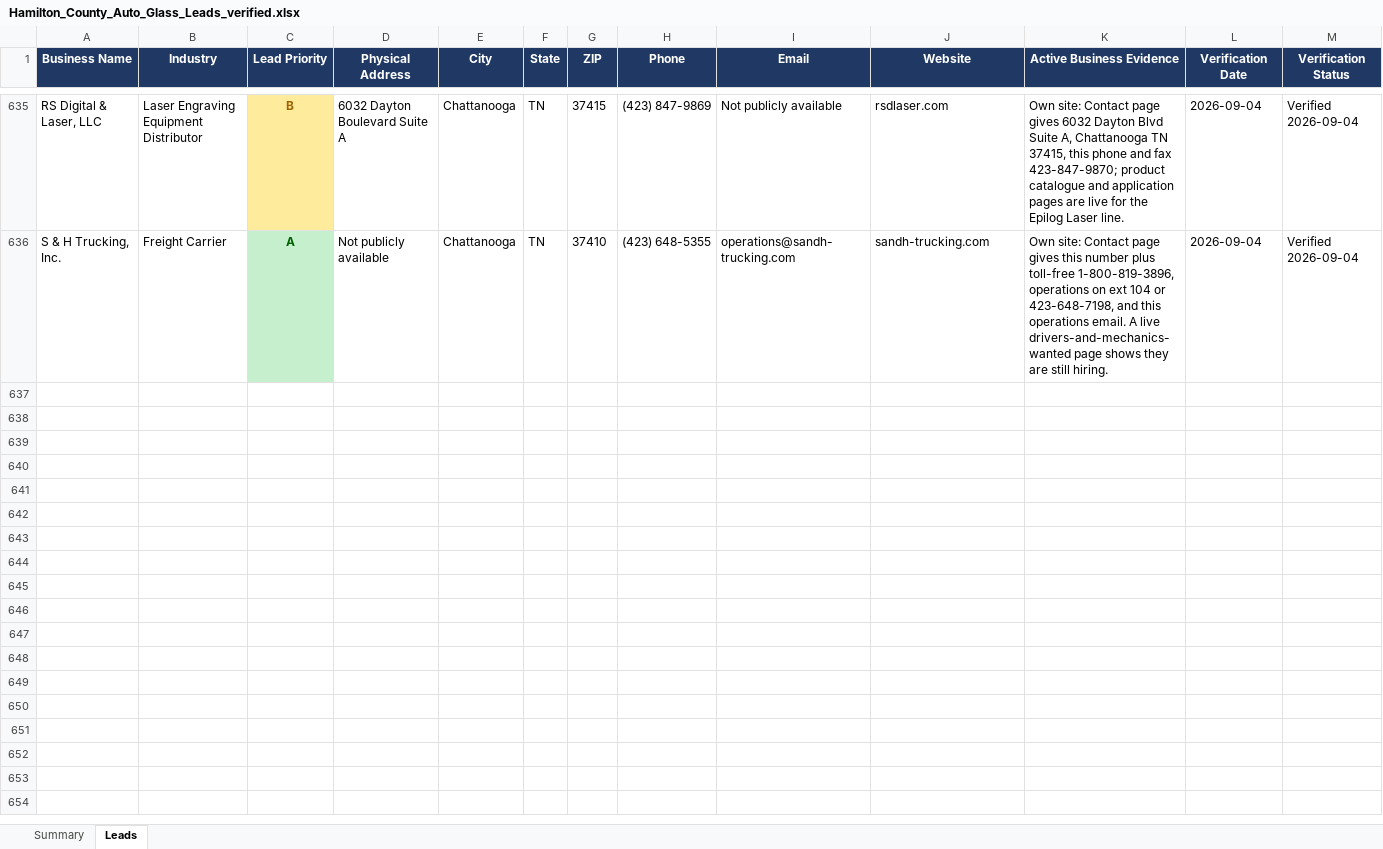
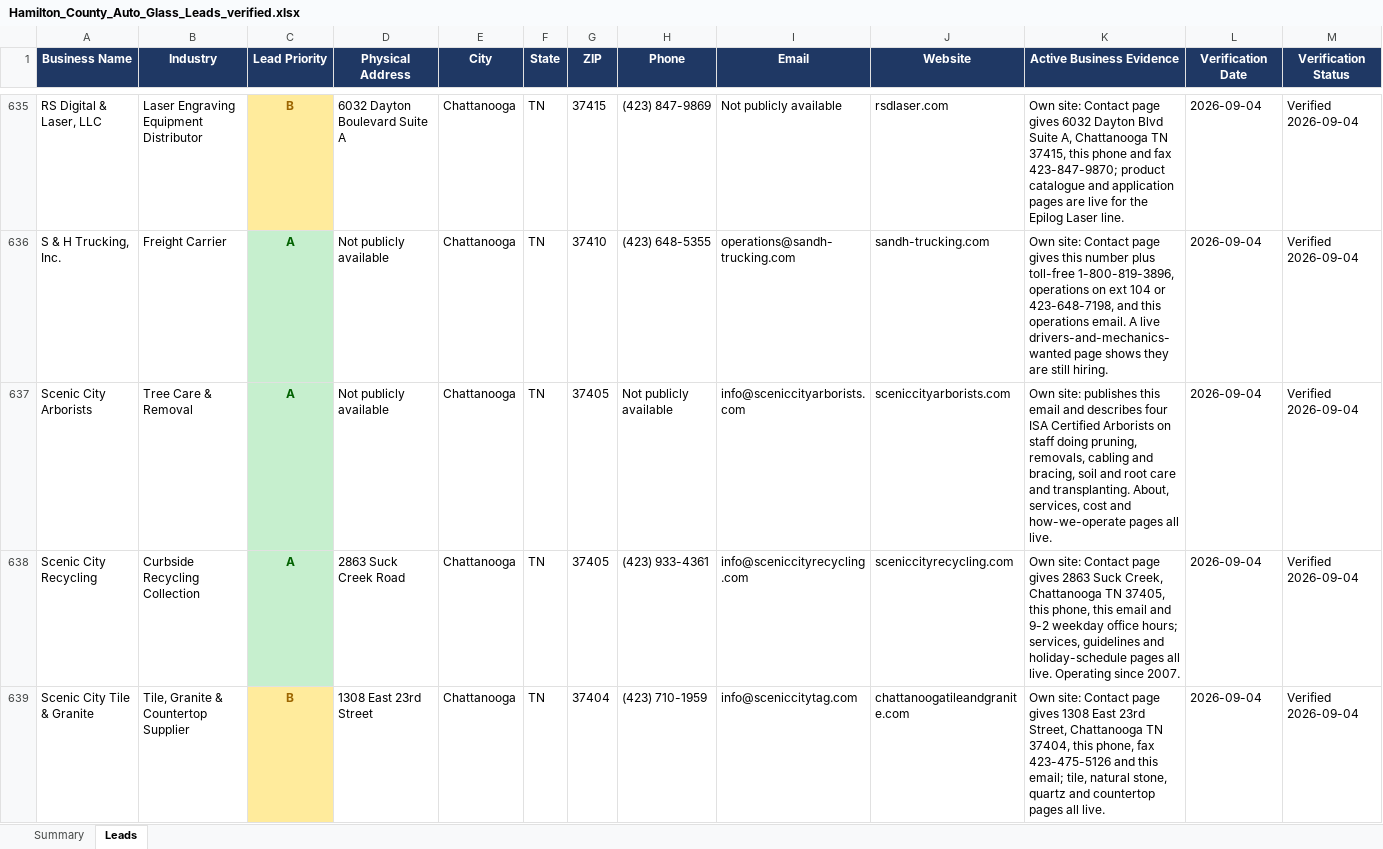
Before and after one commit to hardknoxautoglass/Hard-Knox-, an Excel workbook: leads/Hamilton_County_Auto_Glass_Leads_verified.xlsx, sheet Leads, drawn as a sheet; only a part is shown, gaps mark what is left out; values as stored, in another font and other column widths than the file's, no borders; rows hold the shown columns only; the diff names each change by its address in the sheet, - before the commit and + after, or states it on an @@ line.

```diff
--- a/leads/Hamilton_County_Auto_Glass_Leads_verified.xlsx (sheet Leads)
+++ b/leads/Hamilton_County_Auto_Glass_Leads_verified.xlsx (sheet Leads)
+row 637: Scenic City Arborists | Tree Care & Removal | A | Not publicly available | Chattanooga | TN | 37405 | Not publicly available | info@sceniccityarborists.com | sceniccityarborists.com | Own site: publishes this email and describes four ISA Certified Arborists on staff doing pruning, removals, cabling and bracing, soil and root care and transplanting. About, services, cost and how-we-operate pages all live. | 2026-09-04 | Verified 2026-09-04
+row 638: Scenic City Recycling | Curbside Recycling Collection | A | 2863 Suck Creek Road | Chattanooga | TN | 37405 | (423) 933-4361 | info@sceniccityrecycling.com | sceniccityrecycling.com | Own site: Contact page gives 2863 Suck Creek, Chattanooga TN 37405, this phone, this email and 9-2 weekday office hours; services, guidelines and holiday-schedule pages all live. Operating since 2007. | 2026-09-04 | Verified 2026-09-04
+row 639: Scenic City Tile & Granite | Tile, Granite & Countertop Supplier | B | 1308 East 23rd Street | Chattanooga | TN | 37404 | (423) 710-1959 | info@sceniccitytag.com | chattanoogatileandgranite.com | Own site: Contact page gives 1308 East 23rd Street, Chattanooga TN 37404, this phone, fax 423-475-5126 and this email; tile, natural stone, quartz and countertop pages all live. | 2026-09-04 | Verified 2026-09-04
```
Also changed, not shown: 4 other files.
